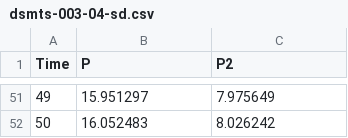
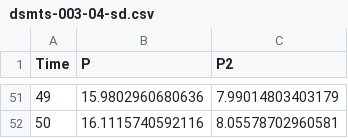
Before and after one commit to darrenjw/dsmts, a CSV file: dsmts-003-04-sd.csv, drawn as a sheet; only a part is shown, gaps mark what is left out; the diff covers the shown part only.

```diff
--- a/dsmts-003-04-sd.csv
+++ b/dsmts-003-04-sd.csv
@@ -51,2 +51,2 @@ Time,P,P2
-49,15.951297,7.975649
-50,16.052483,8.026242
+49,15.9802960680636,7.99014803403179
+50,16.1115740592116,8.05578702960581
```
Also changed, not shown: 96 edited cells elsewhere in this file, dsmts-003-04-mean.csv.
